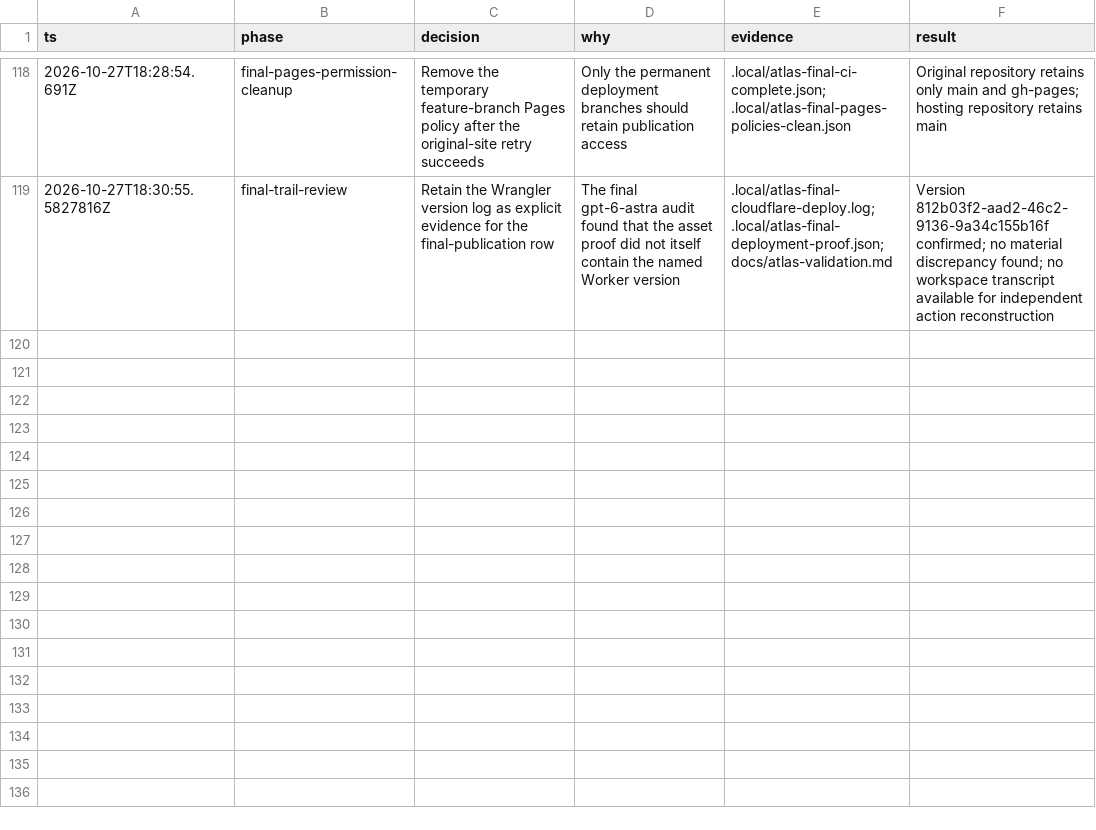
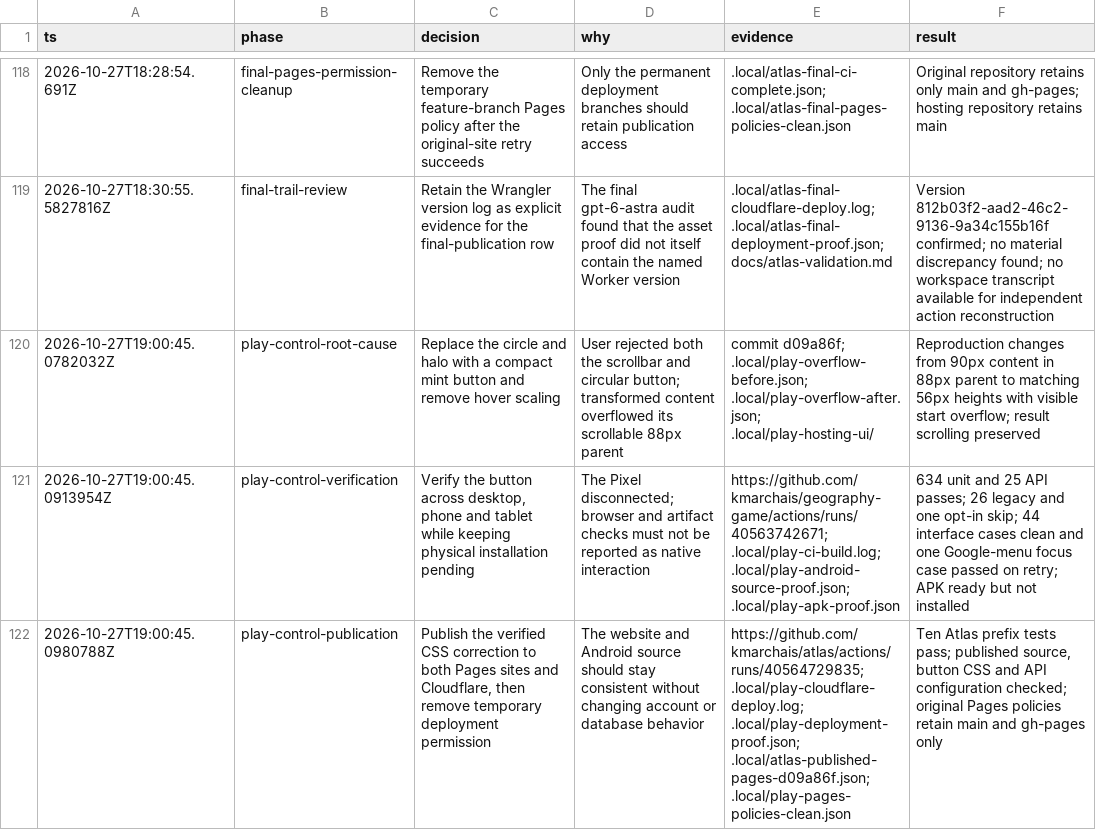
Before and after one commit to kmarchais/geography-game, a TSV file: docs/decisions.tsv, drawn as a sheet; only a part is shown, gaps mark what is left out; the diff names each change by its address in the sheet, - before the commit and + after, or states it on an @@ line.

Commit message:
Record Play button regression and publication evidence

```diff
--- a/docs/decisions.tsv
+++ b/docs/decisions.tsv
+row 120: 2026-10-27T19:00:45.0782032Z | play-control-root-cause | Replace the circle and halo with a compact mint button and remove hover scaling | User rejected both the scrollbar and circular button; transformed content overflowed its scrollable 88px parent | commit d09a86f; .local/play-overflow-before.json; .local/play-overflow-after.json; .local/play-hosting-ui/ | Reproduction changes from 90px content in 88px parent to matching 56px heights with visible start overflow; result scrolling preserved
+row 121: 2026-10-27T19:00:45.0913954Z | play-control-verification | Verify the button across desktop, phone and tablet while keeping physical installation pending | The Pixel disconnected; browser and artifact checks must not be reported as native interaction | https://github.com/kmarchais/geography-game/actions/runs/40563742671; .local/play-ci-build.log; .local/play-android-source-proof.json; .local/play-apk-proof.json | 634 unit and 25 API passes; 26 legacy and one opt-in skip; 44 interface cases clean and one Google-menu focus case passed on retry; APK ready but not installed
+row 122: 2026-10-27T19:00:45.0980788Z | play-control-publication | Publish the verified CSS correction to both Pages sites and Cloudflare, then remove temporary deployment permission | The website and Android source should stay consistent without changing account or database behavior | https://github.com/kmarchais/atlas/actions/runs/40564729835; .local/play-cloudflare-deploy.log; .local/play-deployment-proof.json; .local/atlas-published-pages-d09a86f.json; .local/play-pages-policies-clean.json | Ten Atlas prefix tests pass; published source, button CSS and API configuration checked; original Pages policies retain main and gh-pages only
```
Also changed, not shown: 2 other files.
